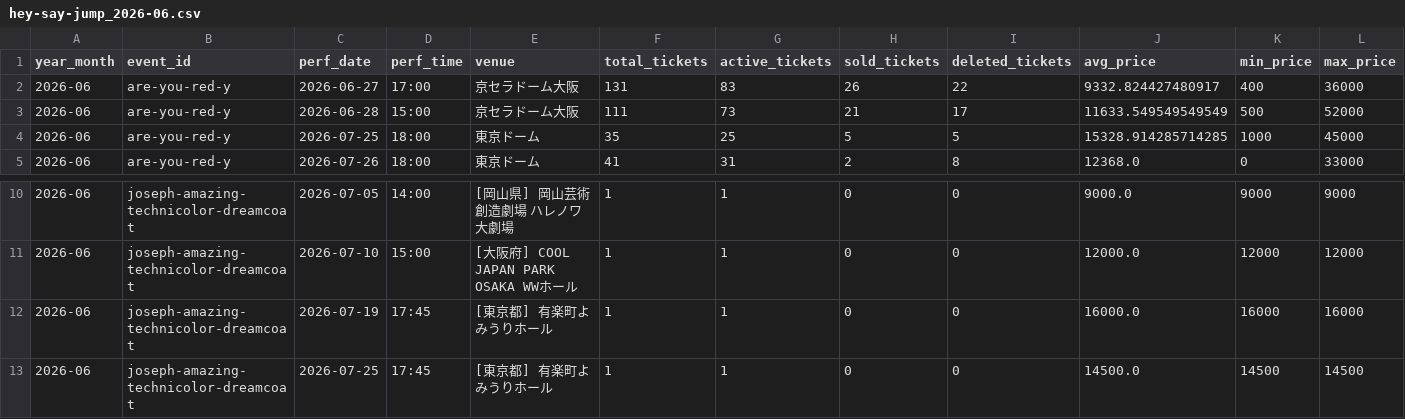
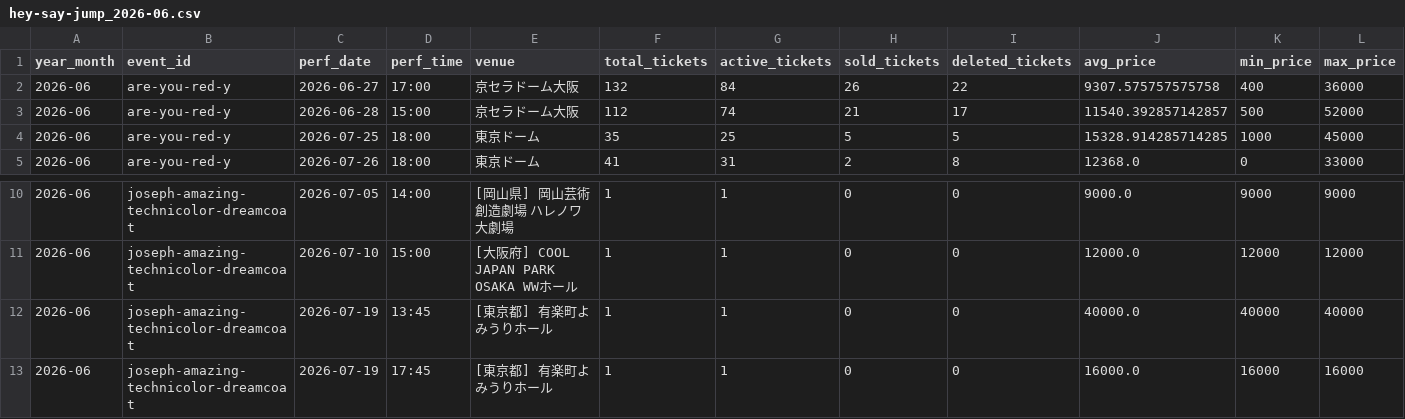
Before and after one commit to hiro8-0215/tiketen_scraping, a CSV file: data/market_snapshot/hey-say-jump_2026-06.csv, drawn as a sheet; only a part is shown, gaps mark what is left out; the shorter side is filled out with more unchanged rows.

```diff
--- a/data/market_snapshot/hey-say-jump_2026-06.csv
+++ b/data/market_snapshot/hey-say-jump_2026-06.csv
@@ -1,4 +1,4 @@
 year_month,event_id,perf_date,perf_time,venue,total_tickets,active_tickets,sold_tickets,deleted_tickets,avg_price,min_price,max_price
-2026-06,are-you-red-y,2026-06-27,17:00,京セラドーム大阪,131,83,26,22,9332.824427480917,400,36000
-2026-06,are-you-red-y,2026-06-28,15:00,京セラドーム大阪,111,73,21,17,11633.549549549549,500,52000
+2026-06,are-you-red-y,2026-06-27,17:00,京セラドーム大阪,132,84,26,22,9307.575757575758,400,36000
+2026-06,are-you-red-y,2026-06-28,15:00,京セラドーム大阪,112,74,21,17,11540.392857142857,500,52000
 2026-06,are-you-red-y,2026-07-25,18:00,東京ドーム,35,25,5,5,15328.914285714285,1000,45000
@@ -11,2 +11,3 @@
 2026-06,joseph-amazing-technicolor-dreamcoat,2026-07-10,15:00,[大阪府] COOL JAPAN PARK OSAKA WWホール,1,1,0,0,12000.0,12000,12000
+2026-06,joseph-amazing-technicolor-dreamcoat,2026-07-19,13:45,[東京都] 有楽町よみうりホール,1,1,0,0,40000.0,40000,40000
 2026-06,joseph-amazing-technicolor-dreamcoat,2026-07-19,17:45,[東京都] 有楽町よみうりホール,1,1,0,0,16000.0,16000,16000
```
Also changed, not shown: data/market_snapshot/ae-group_2026-06.csv, data/market_snapshot/timelesz_2026-06.csv, 47 other files.
